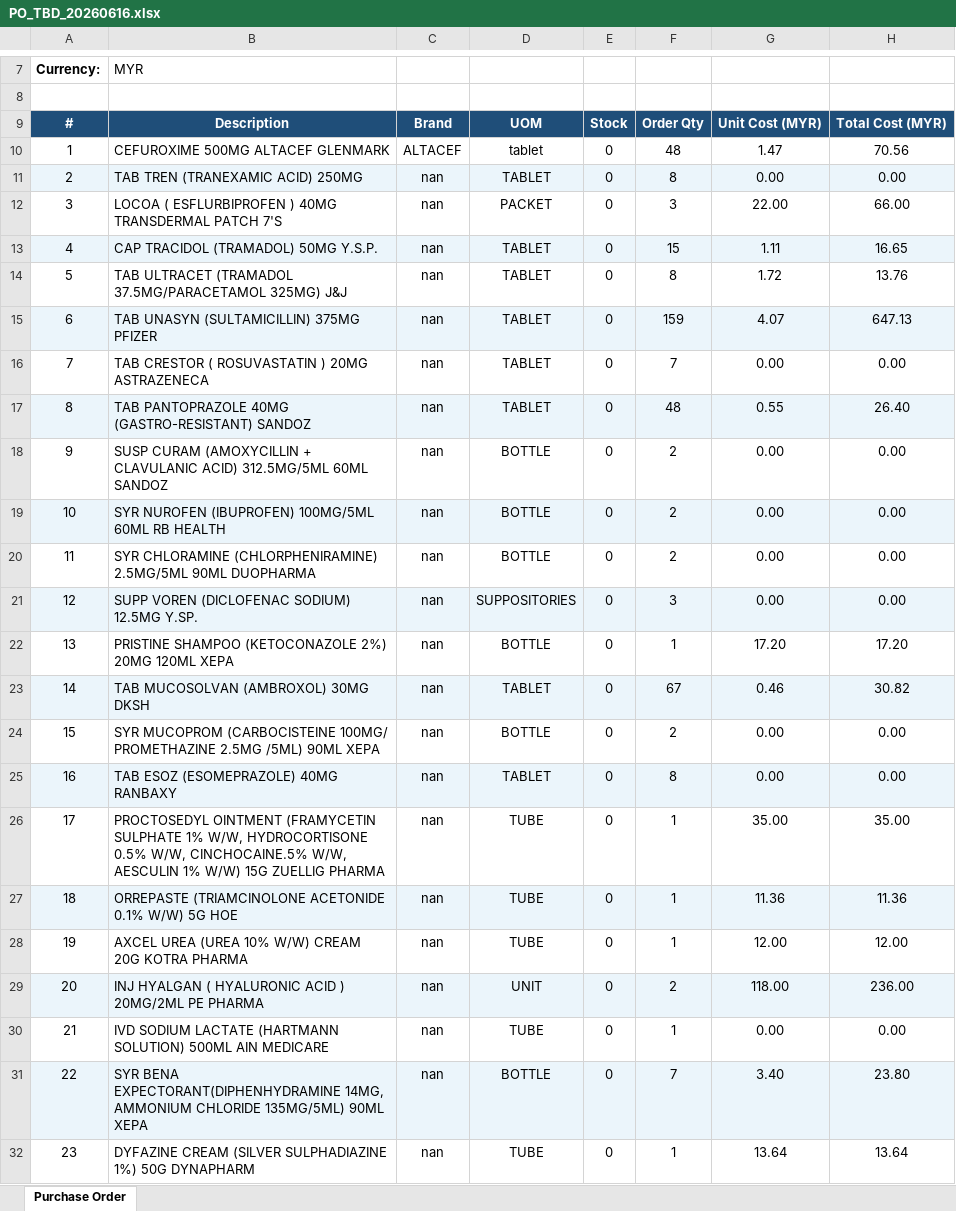
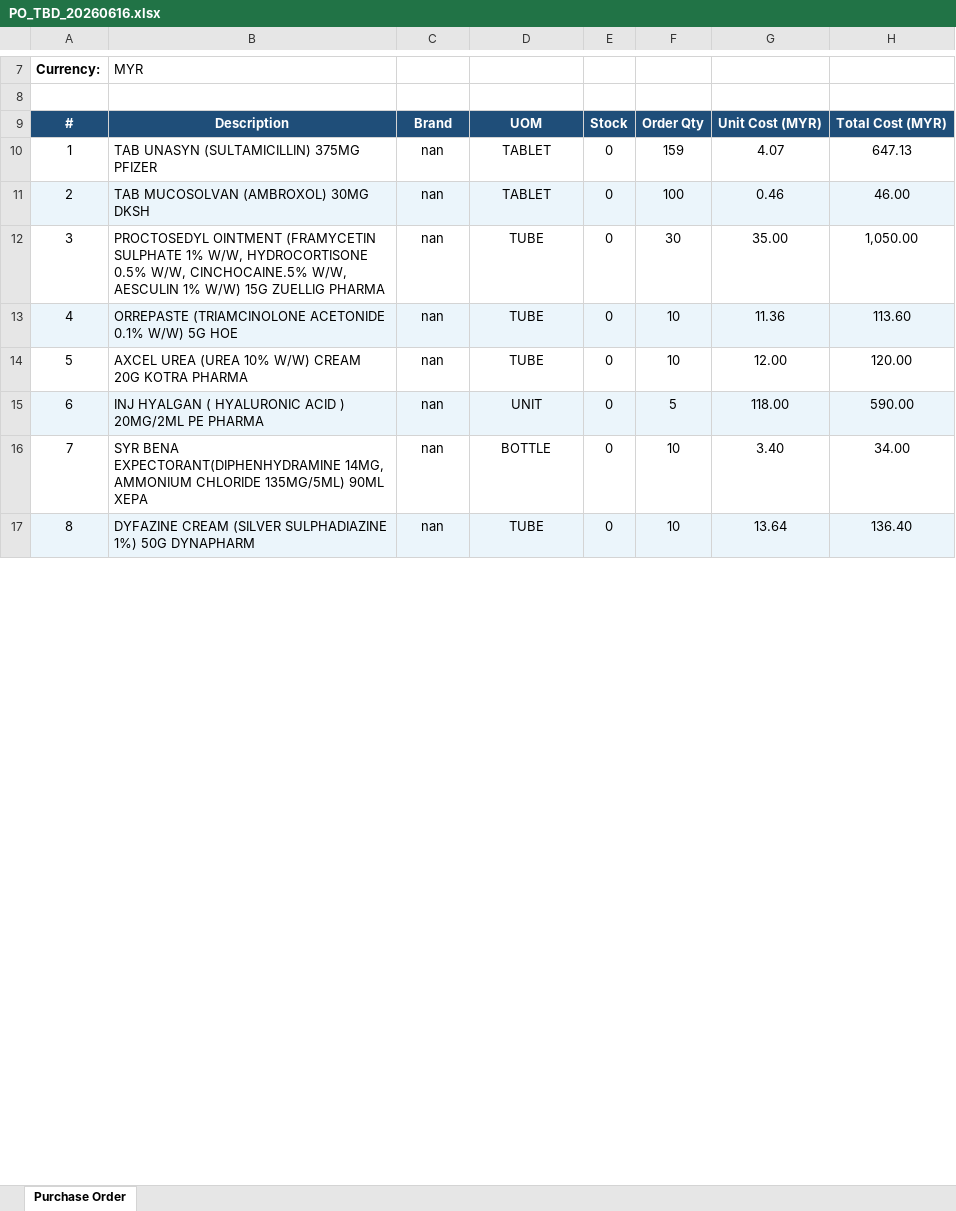
Before and after one commit to permaifong/permai-dashboard, an Excel workbook: PO_TBD_20260616.xlsx, sheet Purchase Order, drawn as a sheet; only a part is shown, gaps mark what is left out; values as stored, in another font and other column widths than the file's, no borders; removed rows and columns are numbered as before the commit, all else as after; the diff covers the shown part only; the diff names each change by its address in the sheet, - before the commit and + after, or states it on an @@ line.

Commit message:
Auto-update: clinic data 2026-06-16

```diff
--- a/PO_TBD_20260616.xlsx (sheet Purchase Order)
+++ b/PO_TBD_20260616.xlsx (sheet Purchase Order)
-row 10: 1 | CEFUROXIME 500MG ALTACEF GLENMARK | ALTACEF | tablet | 0 | 48 | 1.47 | 70.56
-row 11: 2 | TAB TREN (TRANEXAMIC ACID) 250MG | nan | TABLET | 0 | 8 | 0.00 | 0.00
-row 12: 3 | LOCOA ( ESFLURBIPROFEN ) 40MG TRANSDERMAL PATCH 7'S | nan | PACKET | 0 | 3 | 22.00 | 66.00
-row 13: 4 | CAP TRACIDOL (TRAMADOL) 50MG Y.S.P. | nan | TABLET | 0 | 15 | 1.11 | 16.65
-row 14: 5 | TAB ULTRACET (TRAMADOL 37.5MG/PARACETAMOL 325MG) J&J | nan | TABLET | 0 | 8 | 1.72 | 13.76
@@ column A renumbered between rows 10 and 84 @@
-A10:H10 fill: #EBF5FB
+A10:H10 fill: none
-row 16: 7 | TAB CRESTOR ( ROSUVASTATIN ) 20MG ASTRAZENECA | nan | TABLET | 0 | 7 | 0.00 | 0.00
-row 17: 8 | TAB PANTOPRAZOLE 40MG (GASTRO-RESISTANT) SANDOZ | nan | TABLET | 0 | 48 | 0.55 | 26.40
-row 18: 9 | SUSP CURAM (AMOXYCILLIN + CLAVULANIC ACID) 312.5MG/5ML 60ML SANDOZ | nan | BOTTLE | 0 | 2 | 0.00 | 0.00
-row 19: 10 | SYR NUROFEN (IBUPROFEN) 100MG/5ML 60ML RB HEALTH | nan | BOTTLE | 0 | 2 | 0.00 | 0.00
-row 20: 11 | SYR CHLORAMINE (CHLORPHENIRAMINE) 2.5MG/5ML 90ML DUOPHARMA | nan | BOTTLE | 0 | 2 | 0.00 | 0.00
-row 21: 12 | SUPP VOREN (DICLOFENAC SODIUM) 12.5MG Y.SP. | nan | SUPPOSITORIES | 0 | 3 | 0.00 | 0.00
-row 22: 13 | PRISTINE SHAMPOO (KETOCONAZOLE 2%) 20MG 120ML XEPA | nan | BOTTLE | 0 | 1 | 17.20 | 17.20
-F11: 67
+F11: 100
-H11: 30.82
+H11: 46.00
-row 24: 15 | SYR MUCOPROM (CARBOCISTEINE 100MG/ PROMETHAZINE 2.5MG /5ML) 90ML XEPA | nan | BOTTLE | 0 | 2 | 0.00 | 0.00
-row 25: 16 | TAB ESOZ (ESOMEPRAZOLE) 40MG RANBAXY | nan | TABLET | 0 | 8 | 0.00 | 0.00
-F12: 1
+F12: 30
-H12: 35.00
+H12: 1,050.00
-F13:F14: 1
+F13:F14: 10
-H13: 11.36
+H13: 113.60
-H14: 12.00
+H14: 120.00
-F15: 2
+F15: 5
-H15: 236.00
+H15: 590.00
-row 30: 21 | IVD SODIUM LACTATE (HARTMANN SOLUTION) 500ML AIN MEDICARE | nan | TUBE | 0 | 1 | 0.00 | 0.00
-A16:H16 fill: #EBF5FB
+A16:H16 fill: none
-F16: 7
+F16: 10
-H16: 23.80
+H16: 34.00
-A17:H17 fill: none
+A17:H17 fill: #EBF5FB
-F17: 1
+F17: 10
-H17: 13.64
+H17: 136.40
```
Also changed, not shown: 42 added rows, 17 removed rows, 34 edited cells and cell formats elsewhere in this sheet.
